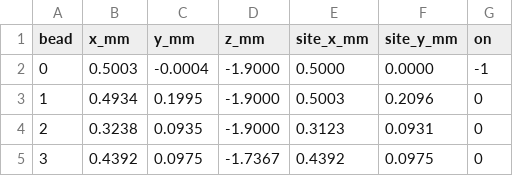
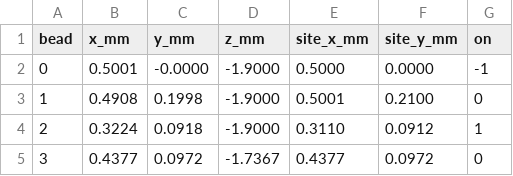
Before and after one commit to Osika-Innovation/replicator, a CSV file: twin/Receipts/build_tetra_placed.csv, drawn as a sheet.

```diff
--- a/twin/Receipts/build_tetra_placed.csv
+++ b/twin/Receipts/build_tetra_placed.csv
@@ -1,5 +1,5 @@
 bead,x_mm,y_mm,z_mm,site_x_mm,site_y_mm,on
-0,0.5003,-0.0004,-1.9000,0.5000,0.0000,-1
-1,0.4934,0.1995,-1.9000,0.5003,0.2096,0
-2,0.3238,0.0935,-1.9000,0.3123,0.0931,0
-3,0.4392,0.0975,-1.7367,0.4392,0.0975,0
+0,0.5001,-0.0000,-1.9000,0.5000,0.0000,-1
+1,0.4908,0.1998,-1.9000,0.5001,0.2100,0
+2,0.3224,0.0918,-1.9000,0.3110,0.0912,1
+3,0.4377,0.0972,-1.7367,0.4377,0.0972,0
```
Also changed, not shown: twin/Receipts/build_placed.csv, twin/Receipts/build_tetra_trajectories.csv, 42 other files.
